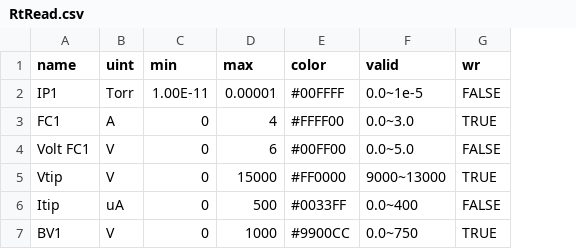
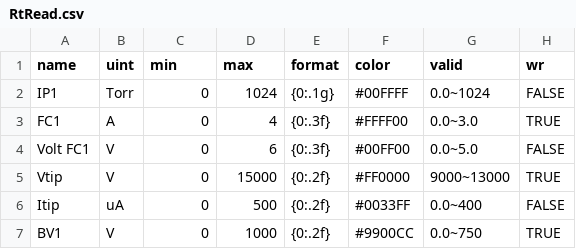
Before and after one commit to JonathanZhew/GUI, a CSV file: src/RtRead.csv, drawn as a sheet; addresses are those after the commit; the diff names each change by its address in the sheet, - before the commit and + after, or states it on an @@ line.

```diff
--- a/src/RtRead.csv
+++ b/src/RtRead.csv
+column E (format), rows 2-7: {0:.1g} | {0:.3f} | {0:.3f} | {0:.2f} | {0:.2f} | {0:.2f}
-C2 (min): 1.00E-11
+C2 (min): 0
-D2 (max): 0.00001
+D2 (max): 1024
-G2 (valid): 0.0~1e-5
+G2 (valid): 0.0~1024
```
Also changed, not shown: src/CmdList.csv, 17 other files.
